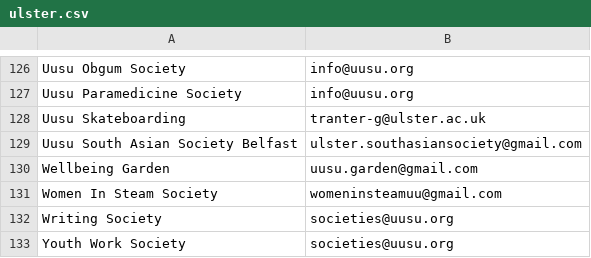
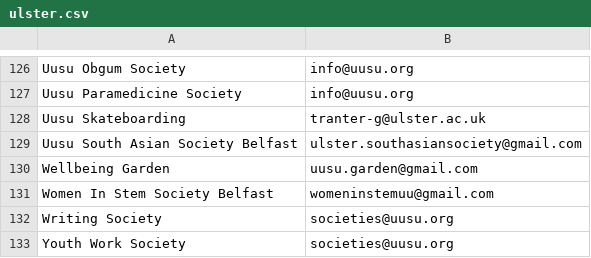
Before and after one commit to kcsoc/society-email-scrape, a CSV file: docs/output/ulster.csv, drawn as a sheet; only a part is shown, gaps mark what is left out.

```diff
--- a/docs/output/ulster.csv
+++ b/docs/output/ulster.csv
@@ -130,3 +130,3 @@ Uusu South Asian Society Belfast, ulster.southasiansociety@gmail.com
 Wellbeing Garden, uusu.garden@gmail.com
-Women In Steam Society, womeninsteamuu@gmail.com
+Women In Stem Society Belfast, womeninstemuu@gmail.com
 Writing Society, societies@uusu.org
```
Also changed, not shown: docs/output/cardiff.csv, docs/output/qmul.csv, 1 other file.
